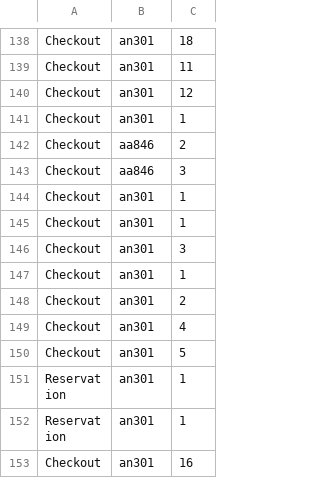
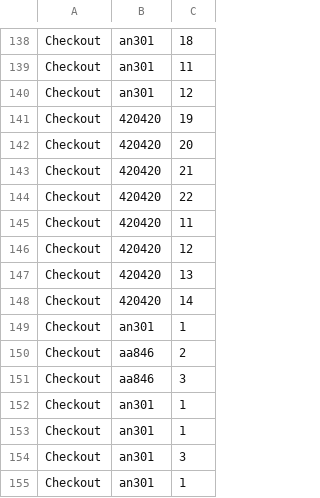
Before and after one commit to pomegranar/cs310-Group-Project, a CSV file: activity_log.csv, drawn as a sheet; only a part is shown, gaps mark what is left out; the shorter side is filled out with more unchanged rows; the diff names each change by its address in the sheet, - before the commit and + after, or states it on an @@ line.

```diff
--- a/activity_log.csv
+++ b/activity_log.csv
+row 141: Checkout | 420420 | 19
+row 142: Checkout | 420420 | 20
+row 143: Checkout | 420420 | 21
+row 144: Checkout | 420420 | 22
+row 145: Checkout | 420420 | 11
+row 146: Checkout | 420420 | 12
+row 147: Checkout | 420420 | 13
+row 148: Checkout | 420420 | 14
```
Also changed, not shown: 5 other files.
